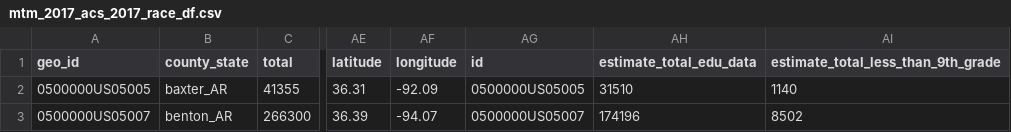
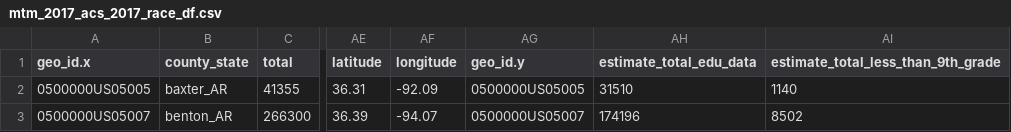
Before and after one commit to NICE8x/food_insecurity_final, a CSV file: mtm_2017_acs_2017_race_df.csv, drawn as a sheet; only a part is shown, gaps mark what is left out; the diff names each change by its address in the sheet, - before the commit and + after, or states it on an @@ line.

```diff
--- a/mtm_2017_acs_2017_race_df.csv
+++ b/mtm_2017_acs_2017_race_df.csv
-A1: geo_id
+A1: geo_id.x
-AG1: id
+AG1: geo_id.y
```
Also changed, not shown: 1 other file.
